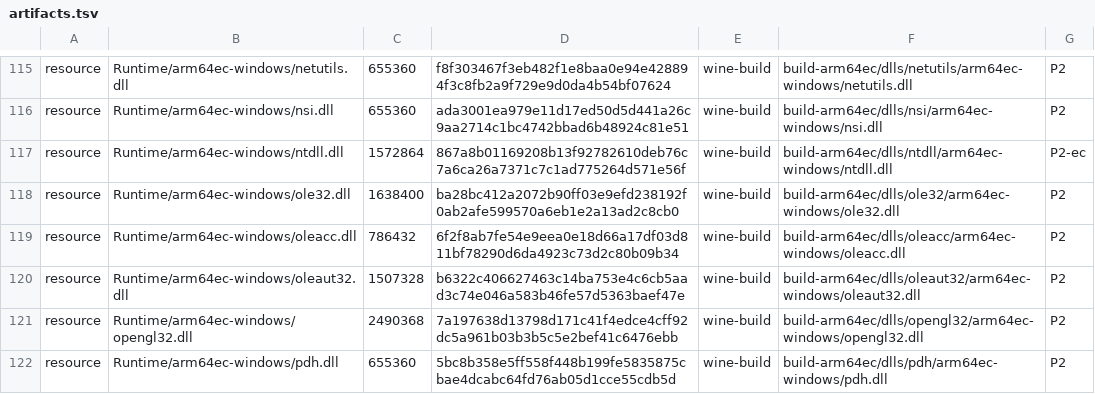
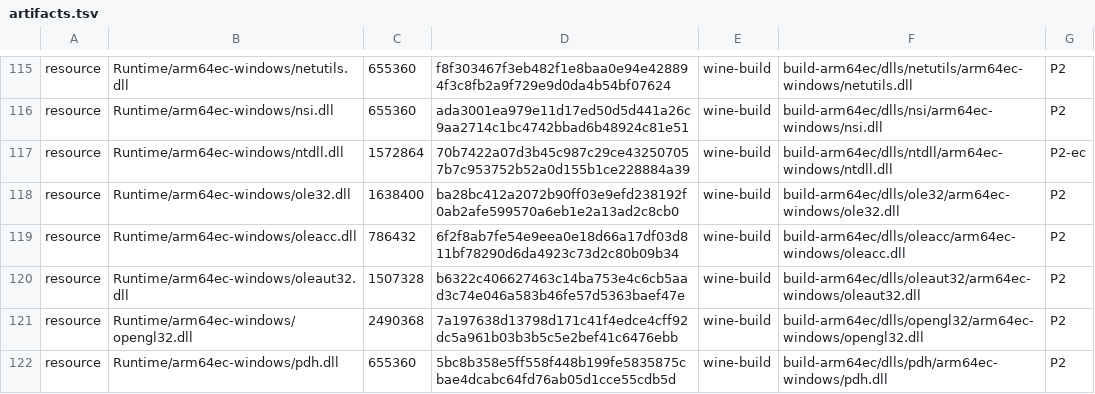
Before and after one commit to ShaoYuYo/playport, a TSV file: app/artifacts.tsv, drawn as a sheet; only a part is shown, gaps mark what is left out.

```diff
--- a/app/artifacts.tsv
+++ b/app/artifacts.tsv
@@ -116,3 +116,3 @@ resource	Runtime/arm64ec-windows/netutils.dll	655360	f8f303467f3eb482f1e8baa0e94
 resource	Runtime/arm64ec-windows/nsi.dll	655360	ada3001ea979e11d17ed50d5d441a26c9aa2714c1bc4742bbad6b48924c81e51	wine-build	build-arm64ec/dlls/nsi/arm64ec-windows/nsi.dll	P2
-resource	Runtime/arm64ec-windows/ntdll.dll	1572864	867a8b01169208b13f92782610deb76c7a6ca26a7371c7c1ad775264d571e56f	wine-build	build-arm64ec/dlls/ntdll/arm64ec-windows/ntdll.dll	P2-ec
+resource	Runtime/arm64ec-windows/ntdll.dll	1572864	70b7422a07d3b45c987c29ce432507057b7c953752b52a0d155b1ce228884a39	wine-build	build-arm64ec/dlls/ntdll/arm64ec-windows/ntdll.dll	P2-ec
 resource	Runtime/arm64ec-windows/ole32.dll	1638400	ba28bc412a2072b90ff03e9efd238192f0ab2afe599570a6eb1e2a13ad2c8cb0	wine-build	build-arm64ec/dlls/ole32/arm64ec-windows/ole32.dll	P2
```
Also changed, not shown: build/generated/wine-pe-arm64ec-windows.tsv, 19 other files.
